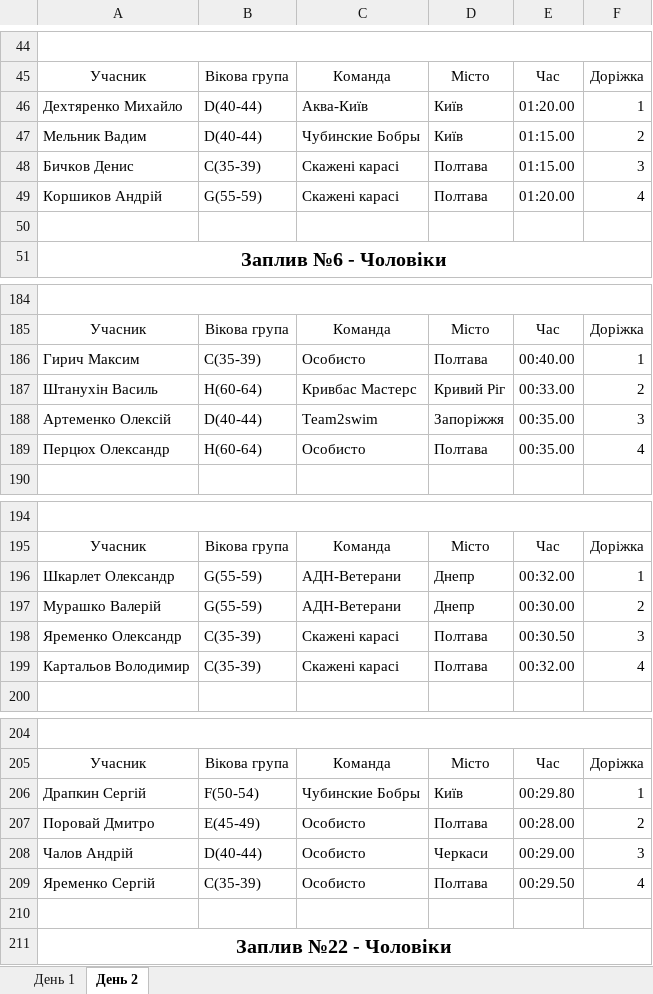
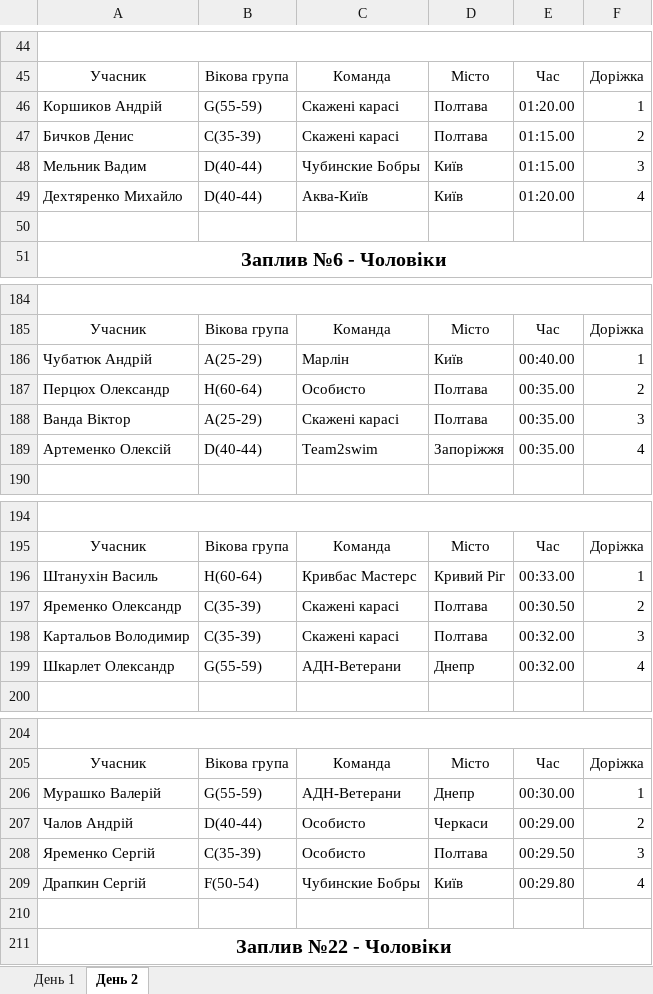
Before and after one commit to WarGen4ik/qorca, an Excel workbook: media/predictions/1.xlsx, sheet День 2, drawn as a sheet; only a part is shown, gaps mark what is left out; values as stored, in another font and other column widths than the file's, no borders; removed rows and columns are numbered as before the commit, all else as after; the diff covers the shown part only; the diff names each change by its address in the sheet, - before the commit and + after, or states it on an @@ line.

```diff
--- a/media/predictions/1.xlsx (sheet День 2)
+++ b/media/predictions/1.xlsx (sheet День 2)
-row 46: Дехтяренко Михайло | D(40-44) | Аква-Київ | Київ | 01:20.00 | 1
-row 47: Мельник Вадим | D(40-44) | Чубинские Бобры | Київ | 01:15.00 | 2
-row 48: Бичков Денис | C(35-39) | Скажені карасі | Полтава | 01:15.00 | 3
-F46: 4
+F46: 1
+row 47: Бичков Денис | C(35-39) | Скажені карасі | Полтава | 01:15.00 | 2
+row 48: Мельник Вадим | D(40-44) | Чубинские Бобры | Київ | 01:15.00 | 3
+row 49: Дехтяренко Михайло | D(40-44) | Аква-Київ | Київ | 01:20.00 | 4
-row 186: Гирич Максим | C(35-39) | Особисто | Полтава | 00:40.00 | 1
-row 187: Штанухін Василь | H(60-64) | Кривбас Мастерс | Кривий Ріг | 00:33.00 | 2
-row 188: Артеменко Олексій | D(40-44) | Team2swim | Запоріжжя | 00:35.00 | 3
+row 186: Чубатюк Андрій | A(25-29) | Марлін | Київ | 00:40.00 | 1
-F187: 4
+F187: 2
+row 188: Ванда Віктор | A(25-29) | Скажені карасі | Полтава | 00:35.00 | 3
+row 189: Артеменко Олексій | D(40-44) | Team2swim | Запоріжжя | 00:35.00 | 4
-row 196: Шкарлет Олександр | G(55-59) | АДН-Ветерани | Днепр | 00:32.00 | 1
-row 197: Мурашко Валерій | G(55-59) | АДН-Ветерани | Днепр | 00:30.00 | 2
+row 196: Штанухін Василь | H(60-64) | Кривбас Мастерс | Кривий Ріг | 00:33.00 | 1
-F197: 3
+F197: 2
-F198: 4
+F198: 3
+row 199: Шкарлет Олександр | G(55-59) | АДН-Ветерани | Днепр | 00:32.00 | 4
-row 206: Драпкин Сергій | F(50-54) | Чубинские Бобры | Київ | 00:29.80 | 1
-row 207: Поровай Дмитро | E(45-49) | Особисто | Полтава | 00:28.00 | 2
+row 206: Мурашко Валерій | G(55-59) | АДН-Ветерани | Днепр | 00:30.00 | 1
-F207: 3
+F207: 2
-F208: 4
+F208: 3
+row 209: Драпкин Сергій | F(50-54) | Чубинские Бобры | Київ | 00:29.80 | 4
```
Also changed, not shown: 12 added rows, 12 removed rows and 13 edited cells elsewhere in this sheet, sheet День 1, 6 other files.
